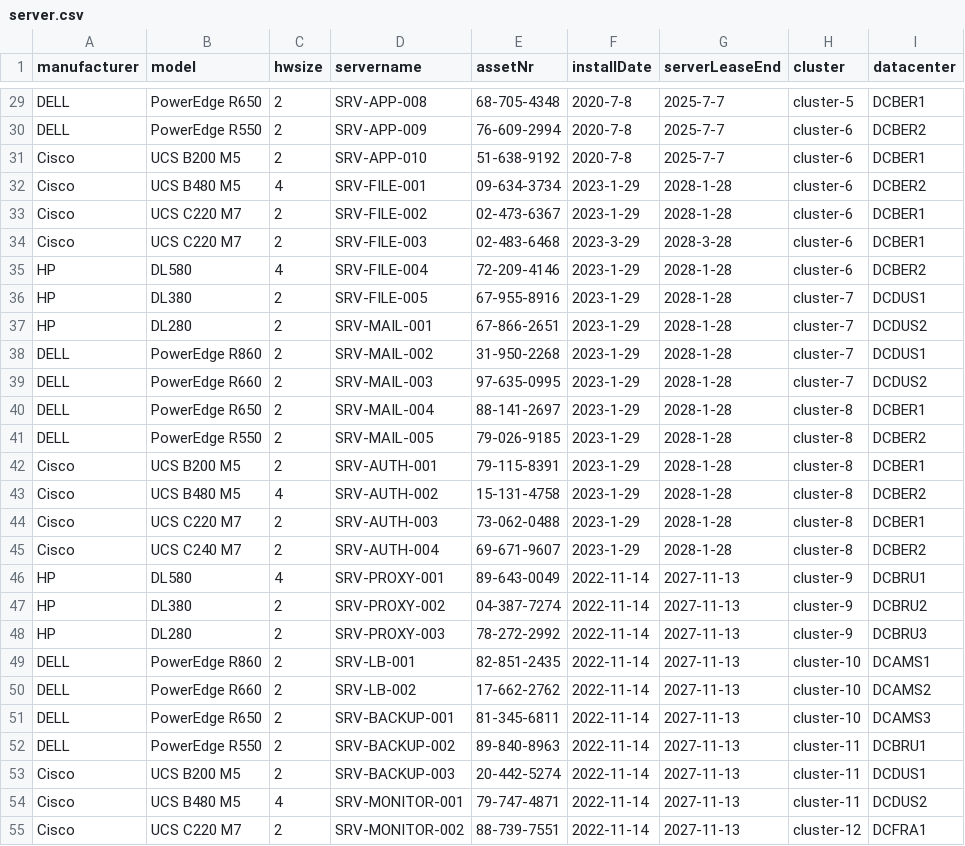
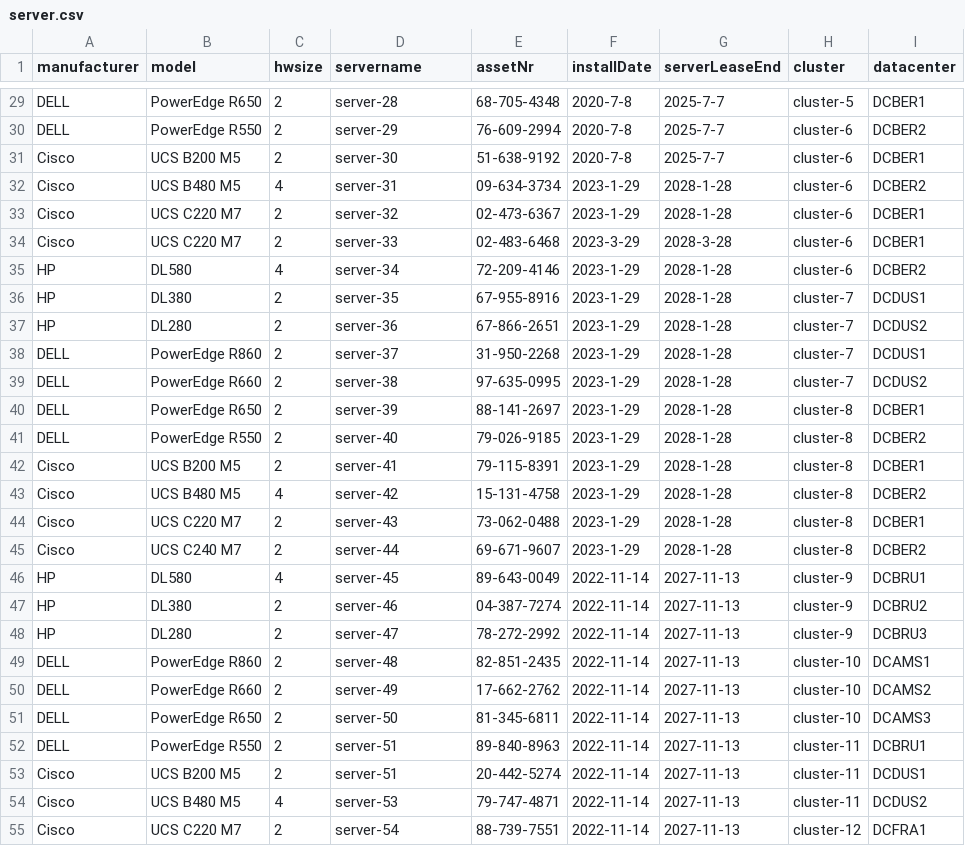
Before and after one commit to neo4j-field/itservicegraph, a CSV file: data/server.csv, drawn as a sheet; only a part is shown, gaps mark what is left out; the diff covers the shown part only; the diff names each change by its address in the sheet, - before the commit and + after, or states it on an @@ line.

```diff
--- a/data/server.csv
+++ b/data/server.csv
-D29 (servername): SRV-APP-008
+D29 (servername): server-28
-D30 (servername): SRV-APP-009
+D30 (servername): server-29
-D31 (servername): SRV-APP-010
+D31 (servername): server-30
-D32 (servername): SRV-FILE-001
+D32 (servername): server-31
-D33 (servername): SRV-FILE-002
+D33 (servername): server-32
-D34 (servername): SRV-FILE-003
+D34 (servername): server-33
-D35 (servername): SRV-FILE-004
+D35 (servername): server-34
-D36 (servername): SRV-FILE-005
+D36 (servername): server-35
-D37 (servername): SRV-MAIL-001
+D37 (servername): server-36
-D38 (servername): SRV-MAIL-002
+D38 (servername): server-37
-D39 (servername): SRV-MAIL-003
+D39 (servername): server-38
-D40 (servername): SRV-MAIL-004
+D40 (servername): server-39
-D41 (servername): SRV-MAIL-005
+D41 (servername): server-40
-D42 (servername): SRV-AUTH-001
+D42 (servername): server-41
-D43 (servername): SRV-AUTH-002
+D43 (servername): server-42
-D44 (servername): SRV-AUTH-003
+D44 (servername): server-43
-D45 (servername): SRV-AUTH-004
+D45 (servername): server-44
-D46 (servername): SRV-PROXY-001
+D46 (servername): server-45
-D47 (servername): SRV-PROXY-002
+D47 (servername): server-46
-D48 (servername): SRV-PROXY-003
+D48 (servername): server-47
-D49 (servername): SRV-LB-001
+D49 (servername): server-48
-D50 (servername): SRV-LB-002
+D50 (servername): server-49
-D51 (servername): SRV-BACKUP-001
+D51 (servername): server-50
-D52 (servername): SRV-BACKUP-002
+D52 (servername): server-51
-D53 (servername): SRV-BACKUP-003
+D53 (servername): server-51
-D54 (servername): SRV-MONITOR-001
+D54 (servername): server-53
-D55 (servername): SRV-MONITOR-002
+D55 (servername): server-54
```
Also changed, not shown: 60 edited cells elsewhere in this file, data/rz-sections-server.csv, data/server-app-service-customer.csv.
